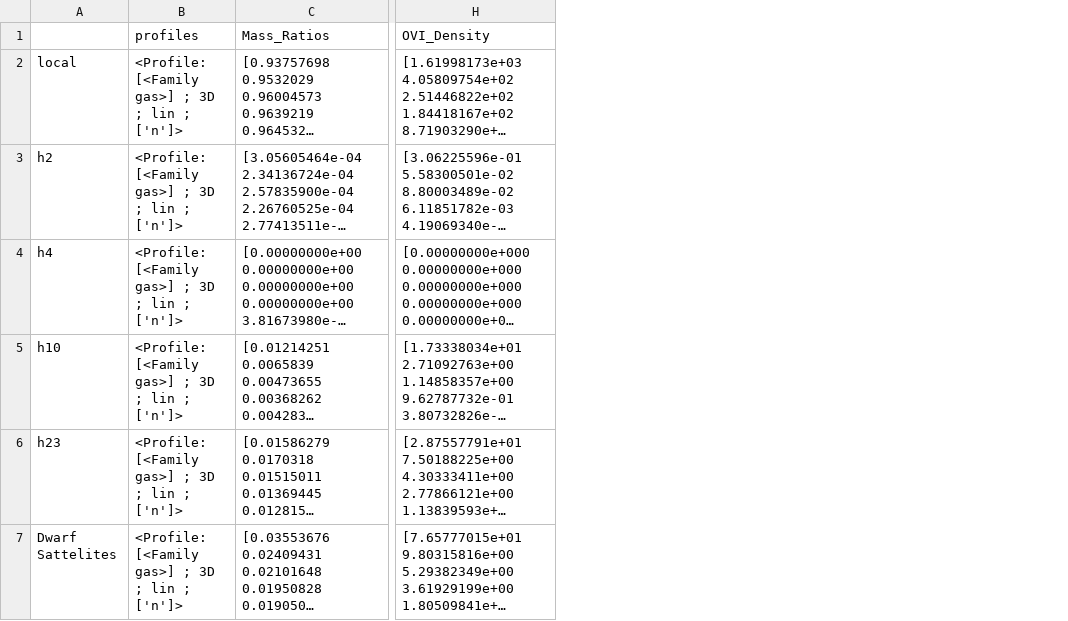
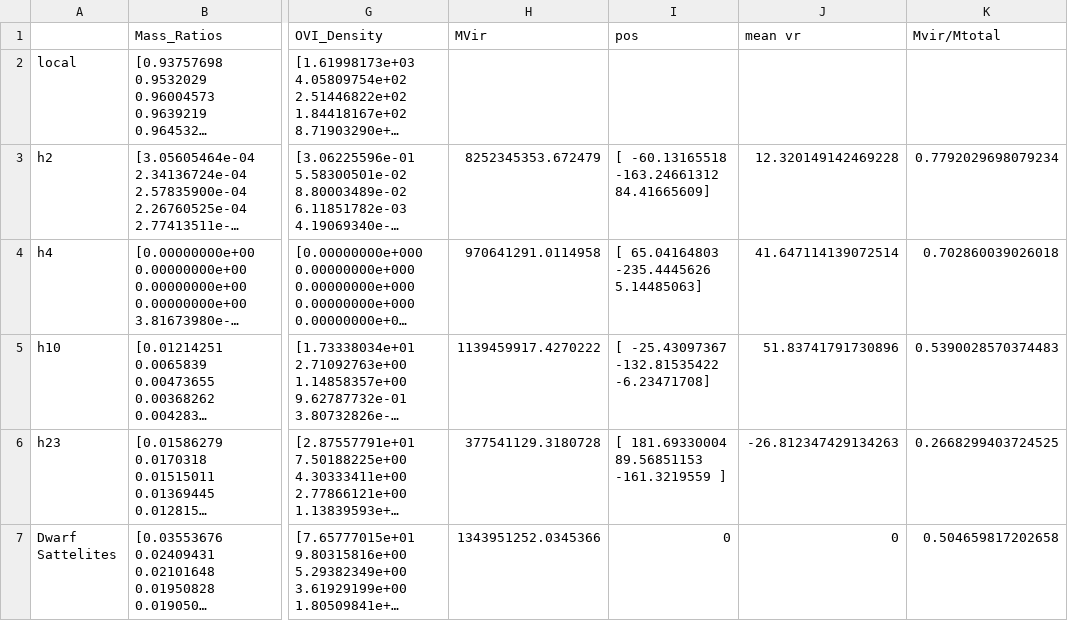
Before and after one commit to J-vadillo/Vadillo-Justice-League-Code, a CSV file: MassFracs-Divided-By-Source-c/Data/SandraHalo Charachteristics.csv (was Mass Fractions Divided By Source/Data/DataSandraHalo Charachteristics.csv), drawn as a sheet; only a part is shown, gaps mark what is left out; long unchanged cells end in …; removed rows and columns are numbered as before the commit, all else as after; the diff names each change by its address in the sheet, - before the commit and + after, or states it on an @@ line.

Commit message:
finished up loop to save data into data folders and to allow me to pull it up

```diff
--- a/Mass Fractions Divided By Source/Data/DataSandraHalo Charachteristics.csv
+++ b/MassFracs-Divided-By-Source-c/Data/SandraHalo Charachteristics.csv
-column B (profiles), rows 2-7: all <Profile: [<Family gas>] ; 3D ; lin ; ['n']>
+column H (MVir), rows 3-7: 8252345353.672479 | 970641291.0114958 | 1139459917.4270222 | 377541129.3180728 | 1343951252.0345366
+column I (pos), rows 3-7: [ -60.13165518 -163.24661312 84.41665609] | [ 65.04164803 -235.4445626 5.14485063] | [ -25.43097367 -132.81535422 -6.23471708] | [ 181.69330004 89.56851153 -161.3219559 ] | 0
+column J (mean vr), rows 3-7: 12.320149142469228 | 41.647114139072514 | 51.83741791730896 | -26.812347429134263 | 0
+column K (Mvir/Mtotal), rows 3-7: 0.7792029698079234 | 0.702860039026018 | 0.5390028570374483 | 0.2668299403724525 | 0.504659817202658
```
Also changed, not shown: MassFracs-Divided-By-Source-c/Data/ElenaHalo Charachteristics.csv, MassFracs-Divided-By-Source-c/Data/RuthHalo Charachteristics.csv, 13 other files.
